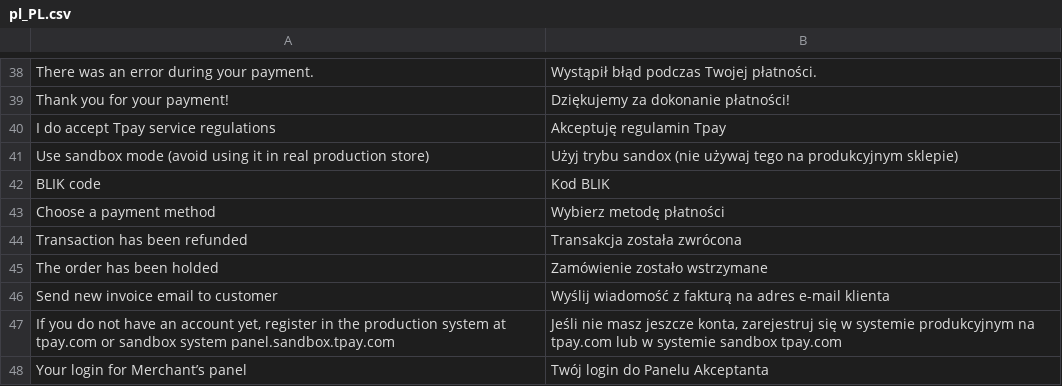
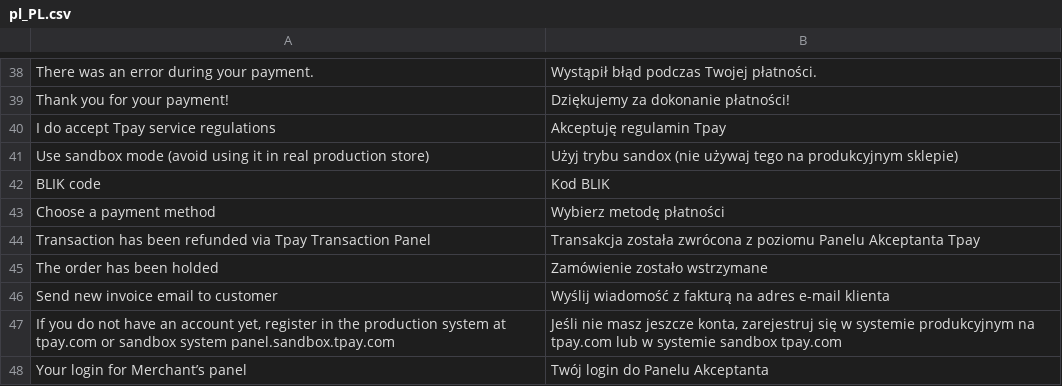
Before and after one commit to tpay-com/tpay-magento2-basic, a CSV file: i18n/pl_PL.csv, drawn as a sheet; only a part is shown, gaps mark what is left out; removed rows and columns are numbered as before the commit, all else as after; the diff names each change by its address in the sheet, - before the commit and + after, or states it on an @@ line.

Commit message:
Simplyfy order confirmations (#84)
- Streamlined IPN processing
- Moved to Tpay OpenAPI SDK 2.0

```diff
--- a/i18n/pl_PL.csv
+++ b/i18n/pl_PL.csv
-row 44: Transaction has been refunded | Transakcja została zwrócona
+row 44: Transaction has been refunded via Tpay Transaction Panel | Transakcja została zwrócona z poziomu Panelu Akceptanta Tpay
```
Also changed, not shown: 19 other files.
